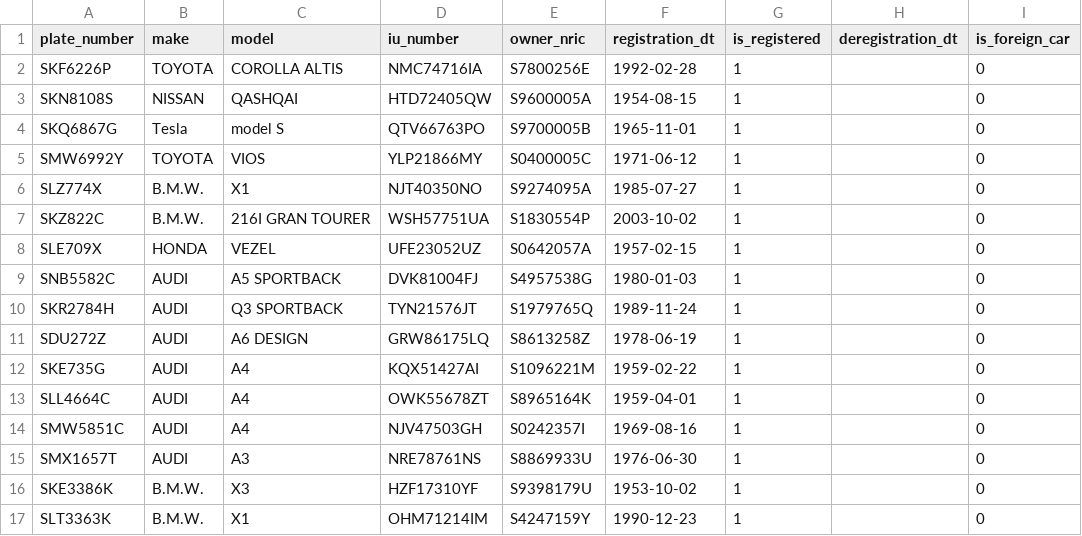
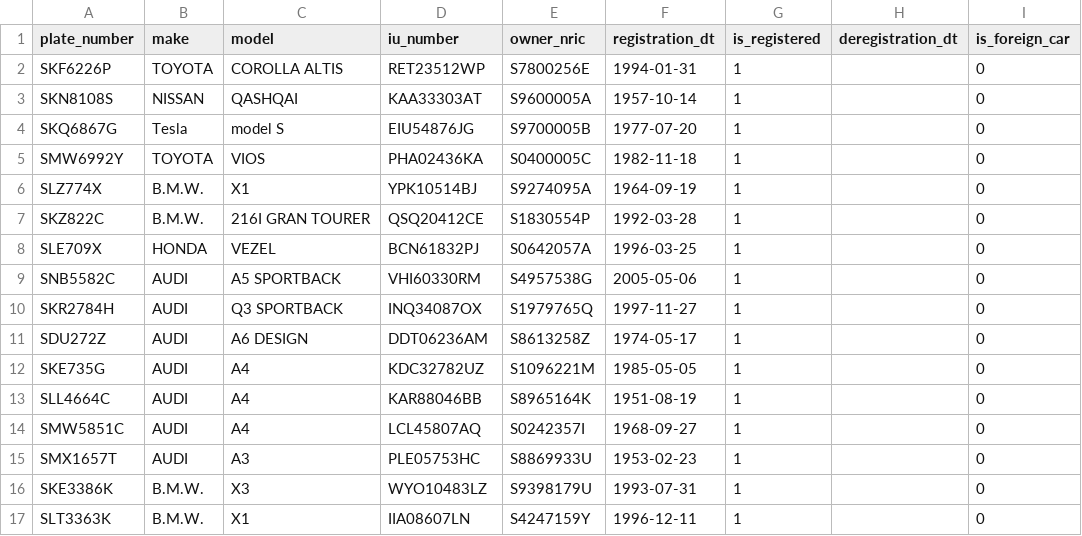
Before and after one commit to wongss-pcs/data_generator_csharp, a CSV file: config/generated/ltaVehicleHub.csv, drawn as a sheet; only a part is shown; the diff names each change by its address in the sheet, - before the commit and + after, or states it on an @@ line.

```diff
--- a/config/generated/ltaVehicleHub.csv
+++ b/config/generated/ltaVehicleHub.csv
-D2 (iu_number): NMC74716IA
+D2 (iu_number): RET23512WP
-F2 (registration_dt): 1992-02-28
+F2 (registration_dt): 1994-01-31
-D3 (iu_number): HTD72405QW
+D3 (iu_number): KAA33303AT
-F3 (registration_dt): 1954-08-15
+F3 (registration_dt): 1957-10-14
-D4 (iu_number): QTV66763PO
+D4 (iu_number): EIU54876JG
-F4 (registration_dt): 1965-11-01
+F4 (registration_dt): 1977-07-20
-D5 (iu_number): YLP21866MY
+D5 (iu_number): PHA02436KA
-F5 (registration_dt): 1971-06-12
+F5 (registration_dt): 1982-11-18
-D6 (iu_number): NJT40350NO
+D6 (iu_number): YPK10514BJ
-F6 (registration_dt): 1985-07-27
+F6 (registration_dt): 1964-09-19
-D7 (iu_number): WSH57751UA
+D7 (iu_number): QSQ20412CE
-F7 (registration_dt): 2003-10-02
+F7 (registration_dt): 1992-03-28
-D8 (iu_number): UFE23052UZ
+D8 (iu_number): BCN61832PJ
-F8 (registration_dt): 1957-02-15
+F8 (registration_dt): 1996-03-25
-D9 (iu_number): DVK81004FJ
+D9 (iu_number): VHI60330RM
-F9 (registration_dt): 1980-01-03
+F9 (registration_dt): 2005-05-06
-D10 (iu_number): TYN21576JT
+D10 (iu_number): INQ34087OX
-F10 (registration_dt): 1989-11-24
+F10 (registration_dt): 1997-11-27
-D11 (iu_number): GRW86175LQ
+D11 (iu_number): DDT06236AM
-F11 (registration_dt): 1978-06-19
+F11 (registration_dt): 1974-05-17
-D12 (iu_number): KQX51427AI
+D12 (iu_number): KDC32782UZ
-F12 (registration_dt): 1959-02-22
+F12 (registration_dt): 1985-05-05
-D13 (iu_number): OWK55678ZT
+D13 (iu_number): KAR88046BB
-F13 (registration_dt): 1959-04-01
+F13 (registration_dt): 1951-08-19
-D14 (iu_number): NJV47503GH
+D14 (iu_number): LCL45807AQ
-F14 (registration_dt): 1969-08-16
+F14 (registration_dt): 1968-09-27
-D15 (iu_number): NRE78761NS
+D15 (iu_number): PLE05753HC
-F15 (registration_dt): 1976-06-30
+F15 (registration_dt): 1953-02-23
-D16 (iu_number): HZF17310YF
+D16 (iu_number): WYO10483LZ
-F16 (registration_dt): 1953-10-02
+F16 (registration_dt): 1993-07-31
-D17 (iu_number): OHM71214IM
+D17 (iu_number): IIA08607LN
-F17 (registration_dt): 1990-12-23
+F17 (registration_dt): 1996-12-11
```
Also changed, not shown: config/generated/fr_alert.csv, config/generated/fr_event.csv, 12 other files.
